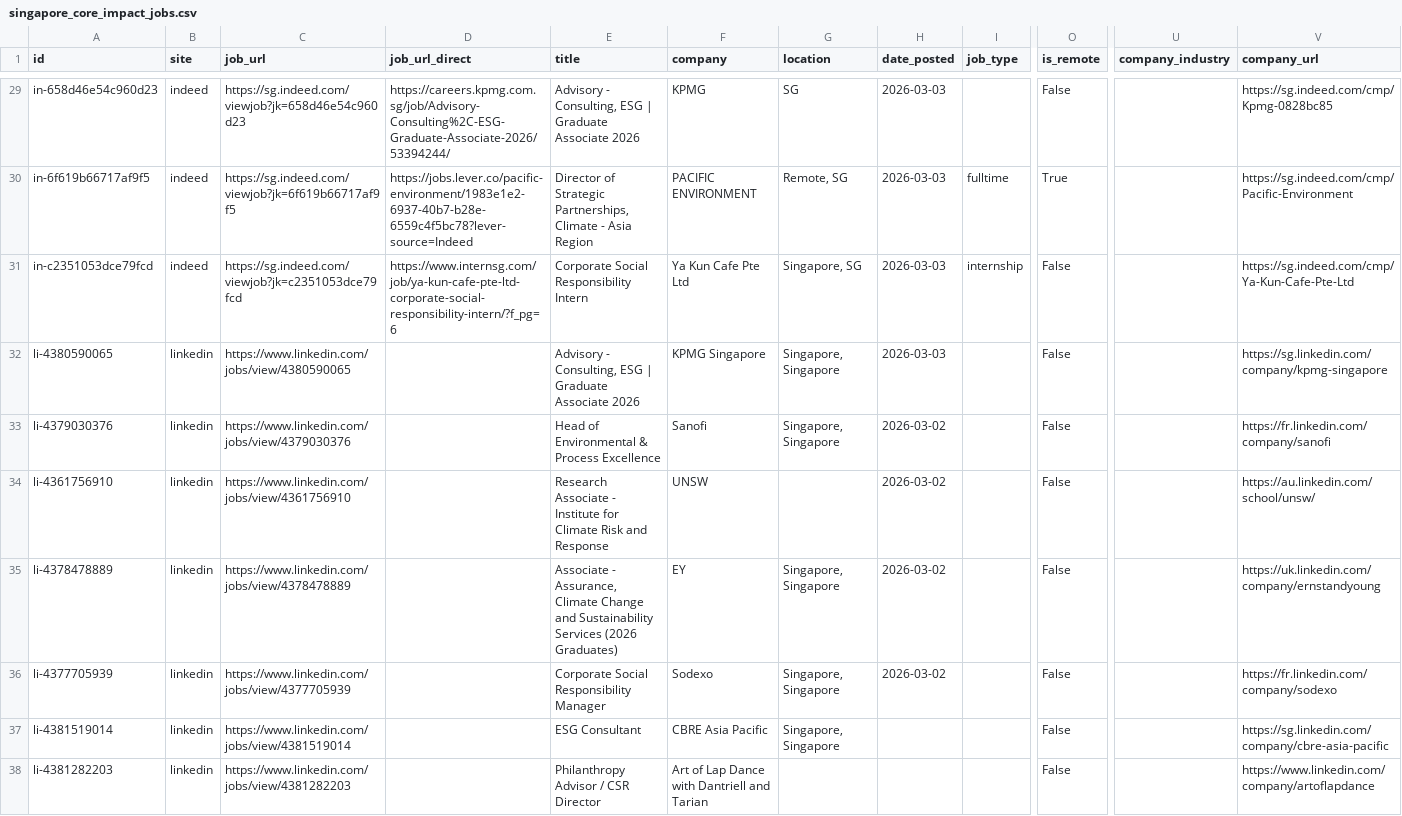
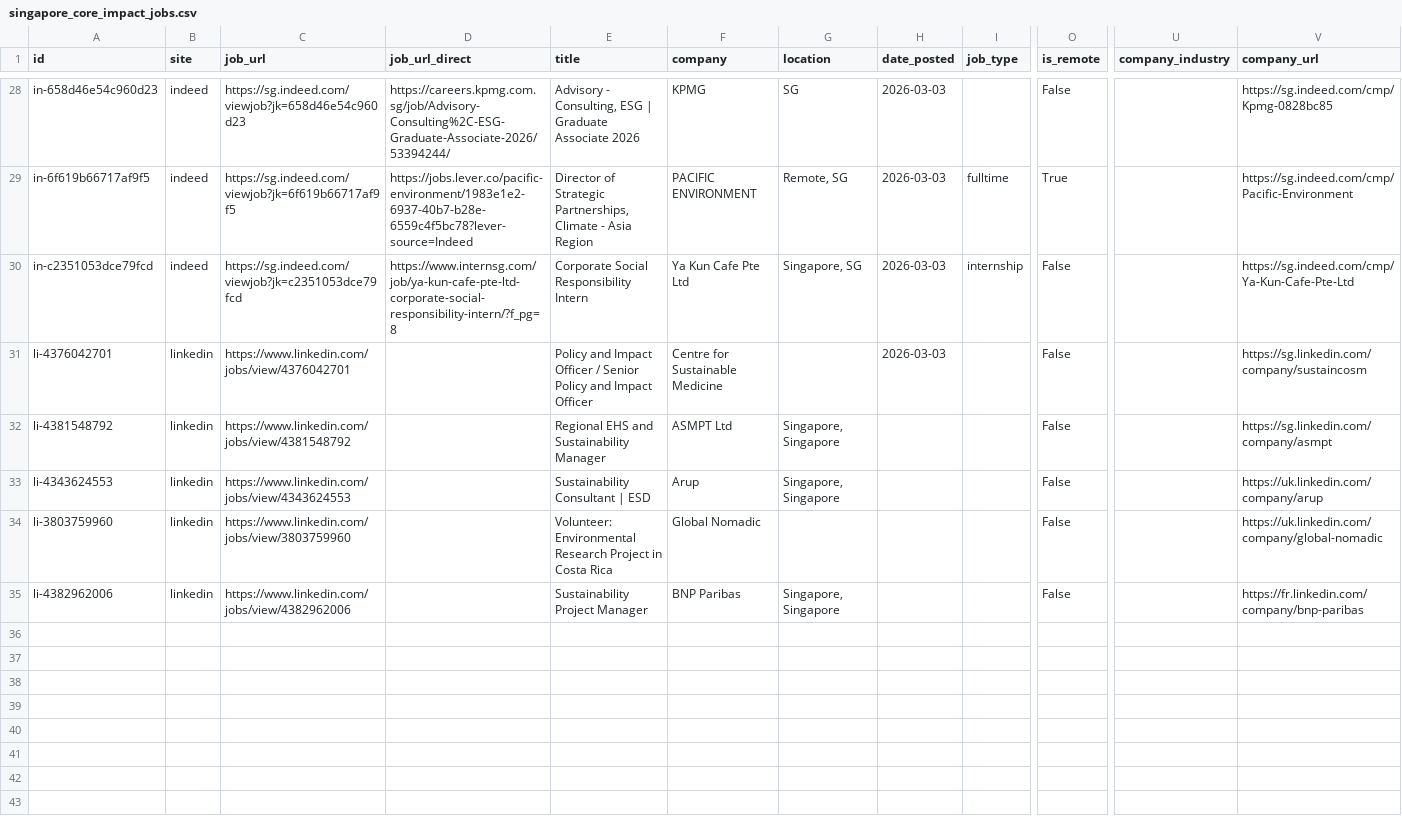
Before and after one commit to phyllispp/impact-jobs, a CSV file: singapore_core_impact_jobs.csv, drawn as a sheet; only a part is shown, gaps mark what is left out; removed rows and columns are numbered as before the commit, all else as after; rows hold the shown columns only; the diff covers the shown part only; the diff names each change by its address in the sheet, - before the commit and + after, or states it on an @@ line.

```diff
--- a/singapore_core_impact_jobs.csv
+++ b/singapore_core_impact_jobs.csv
-D30 (job_url_direct): https://www.internsg.com/job/ya-kun-cafe-pte-ltd-corporate-social-responsibility-intern/?f_pg=6
+D30 (job_url_direct): https://www.internsg.com/job/ya-kun-cafe-pte-ltd-corporate-social-responsibility-intern/?f_pg=8
-row 32: li-4380590065 | linkedin | https://www.linkedin.com/jobs/view/4380590065 |  | Advisory - Consulting, ESG | Graduate Associate 2026 | KPMG Singapore | Singapore, Singapore | 2026-03-03 |  | False |  | https://sg.linkedin.com/company/kpmg-singapore
-row 33: li-4379030376 | linkedin | https://www.linkedin.com/jobs/view/4379030376 |  | Head of Environmental & Process Excellence | Sanofi | Singapore, Singapore | 2026-03-02 |  | False |  | https://fr.linkedin.com/company/sanofi
-A31 (id): li-4361756910
+A31 (id): li-4376042701
-C31 (job_url): https://www.linkedin.com/jobs/view/4361756910
+C31 (job_url): https://www.linkedin.com/jobs/view/4376042701
-E31 (title): Research Associate - Institute for Climate Risk and Response
+E31 (title): Policy and Impact Officer / Senior Policy and Impact Officer
-F31 (company): UNSW
+F31 (company): Centre for Sustainable Medicine
-H31 (date_posted): 2026-03-02
+H31 (date_posted): 2026-03-03
-V31 (company_url): https://au.linkedin.com/school/unsw/
+V31 (company_url): https://sg.linkedin.com/company/sustaincosm
-A32 (id): li-4378478889
+A32 (id): li-4381548792
-C32 (job_url): https://www.linkedin.com/jobs/view/4378478889
+C32 (job_url): https://www.linkedin.com/jobs/view/4381548792
-E32 (title): Associate - Assurance, Climate Change and Sustainability Services (2026 Graduates)
+E32 (title): Regional EHS and Sustainability Manager
-F32 (company): EY
+F32 (company): ASMPT Ltd
-H32 (date_posted): 2026-03-02
+H32 (date_posted): (empty)
-V32 (company_url): https://uk.linkedin.com/company/ernstandyoung
+V32 (company_url): https://sg.linkedin.com/company/asmpt
-row 36: li-4377705939 | linkedin | https://www.linkedin.com/jobs/view/4377705939 |  | Corporate Social Responsibility Manager | Sodexo | Singapore, Singapore | 2026-03-02 |  | False |  | https://fr.linkedin.com/company/sodexo
+row 33: li-4343624553 | linkedin | https://www.linkedin.com/jobs/view/4343624553 |  | Sustainability Consultant | ESD | Arup | Singapore, Singapore |  |  | False |  | https://uk.linkedin.com/company/arup
+row 34: li-3803759960 | linkedin | https://www.linkedin.com/jobs/view/3803759960 |  | Volunteer: Environmental Research Project in Costa Rica | Global Nomadic |  |  |  | False |  | https://uk.linkedin.com/company/global-nomadic
-A35 (id): li-4381519014
+A35 (id): li-4382962006
-C35 (job_url): https://www.linkedin.com/jobs/view/4381519014
+C35 (job_url): https://www.linkedin.com/jobs/view/4382962006
-E35 (title): ESG Consultant
+E35 (title): Sustainability Project Manager
-F35 (company): CBRE Asia Pacific
+F35 (company): BNP Paribas
-V35 (company_url): https://sg.linkedin.com/company/cbre-asia-pacific
+V35 (company_url): https://fr.linkedin.com/company/bnp-paribas
-row 38: li-4381282203 | linkedin | https://www.linkedin.com/jobs/view/4381282203 |  | Philanthropy Advisor / CSR Director | Art of Lap Dance with Dantriell and Tarian |  |  |  | False |  | https://www.linkedin.com/company/artoflapdance
```
Also changed, not shown: 2 added rows, 3 removed rows, 9 moved rows and 5 edited cells elsewhere in this file, 1 other file.
